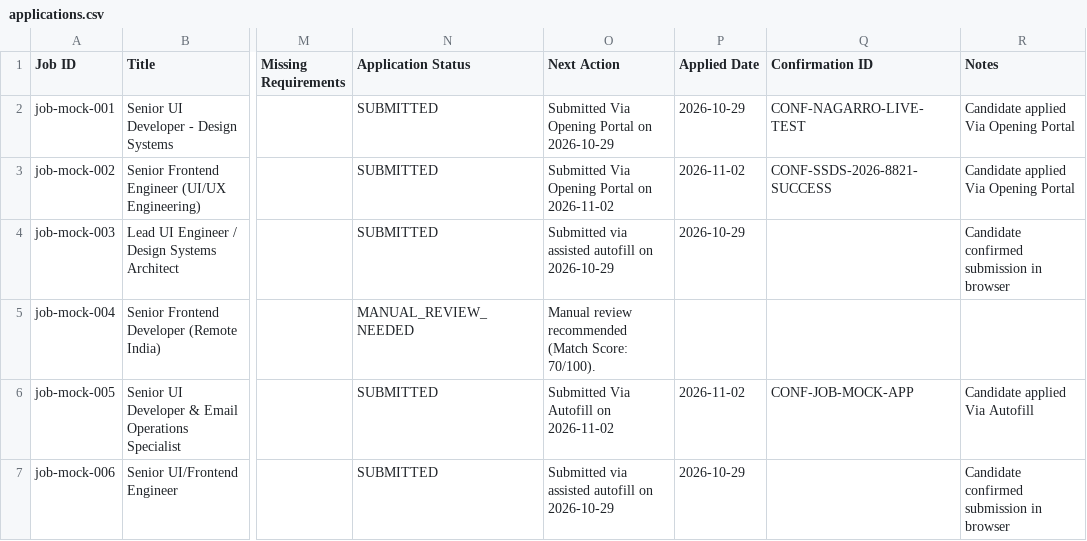
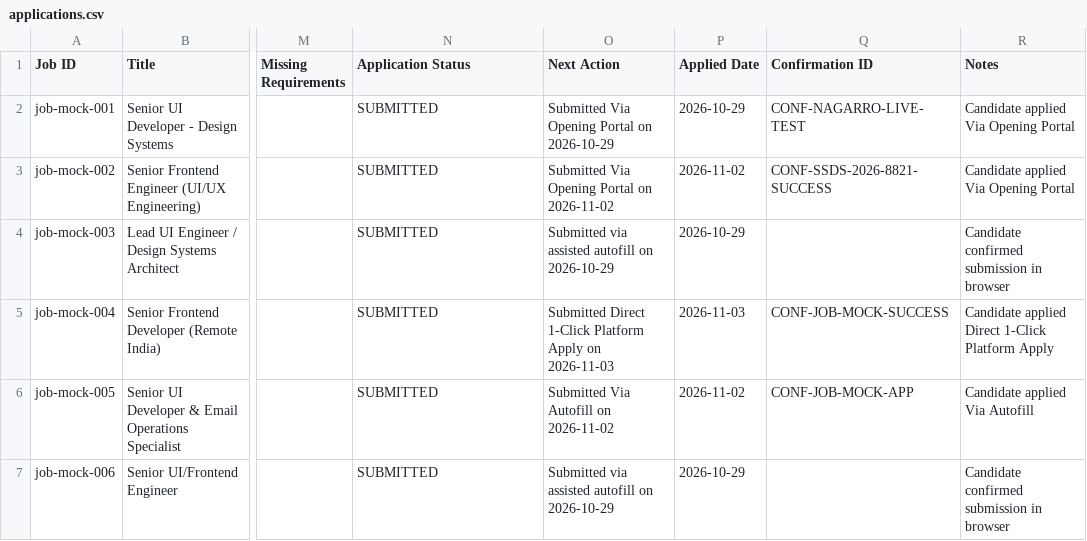
Before and after one commit to ashutosh872/talentflow-ai, a CSV file: data/applications.csv, drawn as a sheet; only a part is shown, gaps mark what is left out; the diff covers the shown part only; the diff names each change by its address in the sheet, - before the commit and + after, or states it on an @@ line.

Commit message:
fix: eliminate dual-source ID drift, enforce zero double-submit across all routes, and link revert confirmation emails

```diff
--- a/data/applications.csv
+++ b/data/applications.csv
-N5 (Application Status): MANUAL_REVIEW_NEEDED
+N5 (Application Status): SUBMITTED
-O5 (Next Action): Manual review recommended (Match Score: 70/100).
+O5 (Next Action): Submitted Direct 1-Click Platform Apply on 2026-11-03
-P5 (Applied Date): (empty)
+P5 (Applied Date): 2026-11-03
-Q5 (Confirmation ID): (empty)
+Q5 (Confirmation ID): CONF-JOB-MOCK-SUCCESS
-R5 (Notes): (empty)
+R5 (Notes): Candidate applied Direct 1-Click Platform Apply
```
Also changed, not shown: 1 added row, 1 removed row and 10 edited cells elsewhere in this file, 41 other files.
